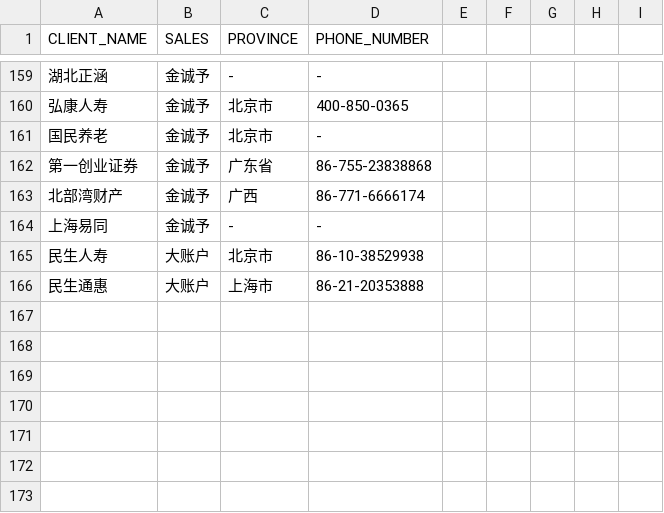
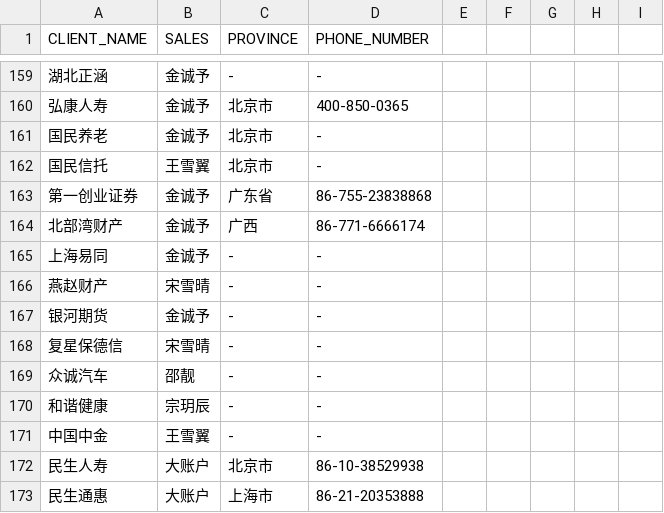
Before and after one commit to SherlockHems/KPI_MASTER_RENDER, a CSV file: backend/data/CLIENT_LIST.csv, drawn as a sheet; only a part is shown, gaps mark what is left out; the diff names each change by its address in the sheet, - before the commit and + after, or states it on an @@ line.

Commit message:
Update CLIENT_LIST.csv

```diff
--- a/backend/data/CLIENT_LIST.csv
+++ b/backend/data/CLIENT_LIST.csv
+row 162: 国民信托 | 王雪翼 | 北京市 | -
+row 166: 燕赵财产 | 宋雪晴 | - | -
+row 167: 银河期货 | 金诚予 | - | -
+row 168: 复星保德信 | 宋雪晴 | - | -
+row 169: 众诚汽车 | 邵靓 | - | -
+row 170: 和谐健康 | 宗玥辰 | - | -
+row 171: 中国中金 | 王雪翼 | - | -
```
